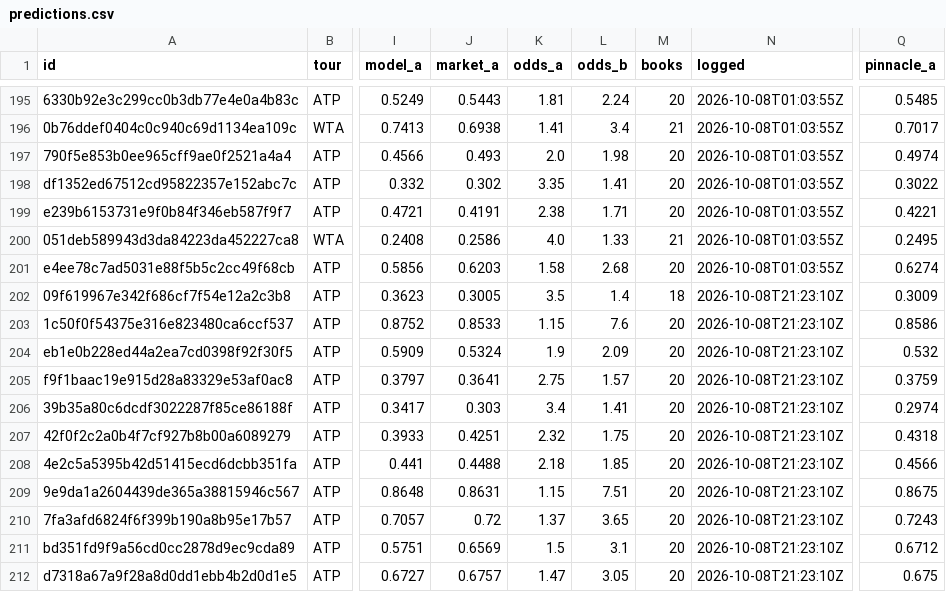
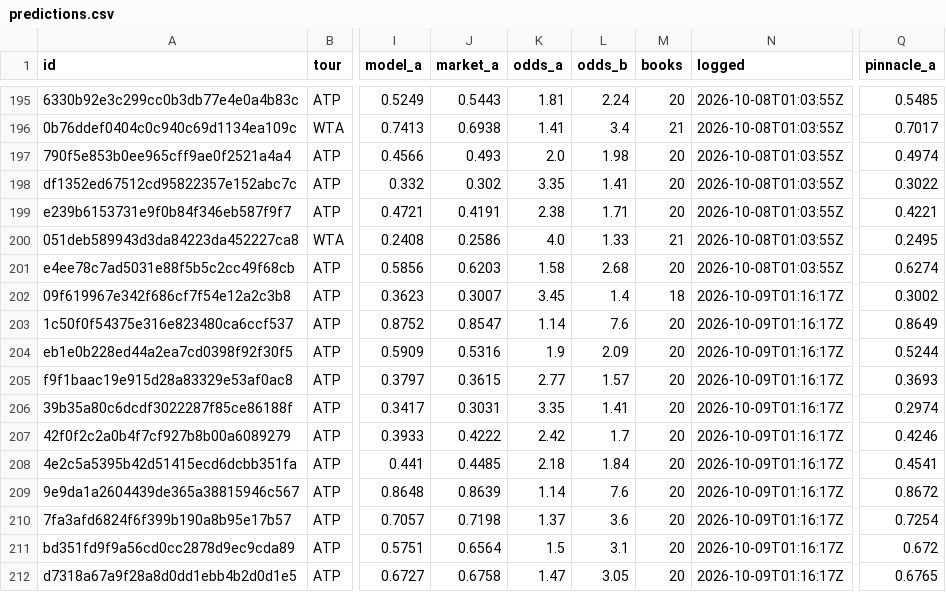
Before and after one commit to MoussaK1379/tennis-odds-engine, a CSV file: history/predictions.csv, drawn as a sheet; only a part is shown, gaps mark what is left out; the diff covers the shown part only; the diff names each change by its address in the sheet, - before the commit and + after, or states it on an @@ line.

```diff
--- a/history/predictions.csv
+++ b/history/predictions.csv
-J202 (market_a): 0.3005
+J202 (market_a): 0.3007
-K202 (odds_a): 3.5
+K202 (odds_a): 3.45
-N202:N212 (logged): 2026-10-08T21:23:10Z
+N202:N212 (logged): 2026-10-09T01:16:17Z
-Q202 (pinnacle_a): 0.3009
+Q202 (pinnacle_a): 0.3002
-J203 (market_a): 0.8533
+J203 (market_a): 0.8547
-K203 (odds_a): 1.15
+K203 (odds_a): 1.14
-Q203 (pinnacle_a): 0.8586
+Q203 (pinnacle_a): 0.8649
-J204 (market_a): 0.5324
+J204 (market_a): 0.5316
-Q204 (pinnacle_a): 0.532
+Q204 (pinnacle_a): 0.5244
-J205 (market_a): 0.3641
+J205 (market_a): 0.3615
-K205 (odds_a): 2.75
+K205 (odds_a): 2.77
-Q205 (pinnacle_a): 0.3759
+Q205 (pinnacle_a): 0.3693
-J206 (market_a): 0.303
+J206 (market_a): 0.3031
-K206 (odds_a): 3.4
+K206 (odds_a): 3.35
-J207 (market_a): 0.4251
+J207 (market_a): 0.4222
-K207 (odds_a): 2.32
+K207 (odds_a): 2.42
-L207 (odds_b): 1.75
+L207 (odds_b): 1.7
-Q207 (pinnacle_a): 0.4318
+Q207 (pinnacle_a): 0.4246
-J208 (market_a): 0.4488
+J208 (market_a): 0.4485
-L208 (odds_b): 1.85
+L208 (odds_b): 1.84
-Q208 (pinnacle_a): 0.4566
+Q208 (pinnacle_a): 0.4541
-J209 (market_a): 0.8631
+J209 (market_a): 0.8639
-K209 (odds_a): 1.15
+K209 (odds_a): 1.14
-L209 (odds_b): 7.51
+L209 (odds_b): 7.6
-Q209 (pinnacle_a): 0.8675
+Q209 (pinnacle_a): 0.8672
-J210 (market_a): 0.72
+J210 (market_a): 0.7198
-L210 (odds_b): 3.65
+L210 (odds_b): 3.6
-Q210 (pinnacle_a): 0.7243
+Q210 (pinnacle_a): 0.7254
-J211 (market_a): 0.6569
+J211 (market_a): 0.6564
-Q211 (pinnacle_a): 0.6712
+Q211 (pinnacle_a): 0.672
-J212 (market_a): 0.6757
+J212 (market_a): 0.6758
-Q212 (pinnacle_a): 0.675
+Q212 (pinnacle_a): 0.6765
```
Also changed, not shown: 83 edited cells elsewhere in this file, 1 other file.
